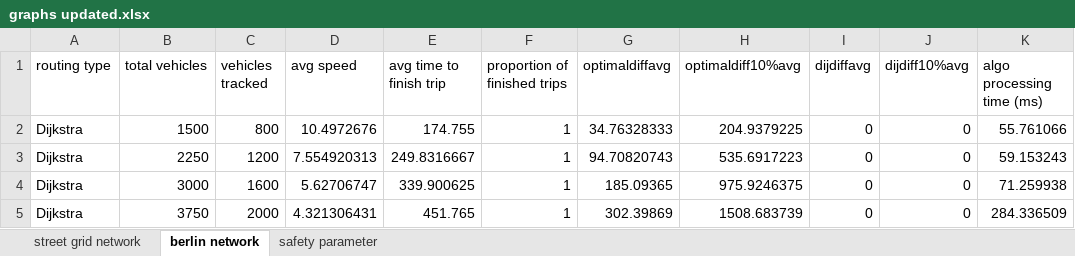
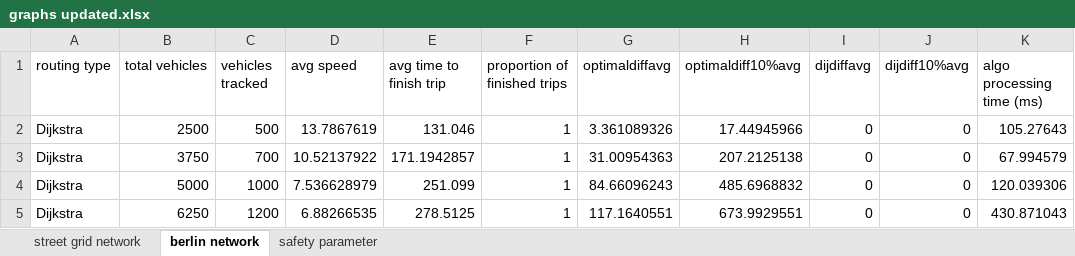
Before and after one commit to RemiDuneau/Fair-Vehicle-Routing, an Excel workbook: graphs updated.xlsx, sheet berlin network, drawn as a sheet; only a part is shown; values as stored, in another font and other column widths than the file's, no borders; charts and pictures not drawn; the diff covers the shown part only; the diff names each change by its address in the sheet, - before the commit and + after, or states it on an @@ line.

Commit message:
graphs updated

```diff
--- a/graphs updated.xlsx (sheet berlin network)
+++ b/graphs updated.xlsx (sheet berlin network)
-B2 (total vehicles): 1500
+B2 (total vehicles): 2500
-C2 (vehicles tracked): 800
+C2 (vehicles tracked): 500
-D2 (avg speed): 10.4972676
+D2 (avg speed): 13.7867619
-E2 (avg time to finish trip): 174.755
+E2 (avg time to finish trip): 131.046
-G2 (optimaldiffavg): 34.76328333
+G2 (optimaldiffavg): 3.361089326
-H2 (optimaldiff10%avg): 204.9379225
+H2 (optimaldiff10%avg): 17.44945966
-K2 (algo processing time (ms)): 55.761066
+K2 (algo processing time (ms)): 105.27643
-B3 (total vehicles): 2250
+B3 (total vehicles): 3750
-C3 (vehicles tracked): 1200
+C3 (vehicles tracked): 700
-D3 (avg speed): 7.554920313
+D3 (avg speed): 10.52137922
-E3 (avg time to finish trip): 249.8316667
+E3 (avg time to finish trip): 171.1942857
-G3 (optimaldiffavg): 94.70820743
+G3 (optimaldiffavg): 31.00954363
-H3 (optimaldiff10%avg): 535.6917223
+H3 (optimaldiff10%avg): 207.2125138
-K3 (algo processing time (ms)): 59.153243
+K3 (algo processing time (ms)): 67.994579
-B4 (total vehicles): 3000
+B4 (total vehicles): 5000
-C4 (vehicles tracked): 1600
+C4 (vehicles tracked): 1000
-D4 (avg speed): 5.62706747
+D4 (avg speed): 7.536628979
-E4 (avg time to finish trip): 339.900625
+E4 (avg time to finish trip): 251.099
-G4 (optimaldiffavg): 185.09365
+G4 (optimaldiffavg): 84.66096243
-H4 (optimaldiff10%avg): 975.9246375
+H4 (optimaldiff10%avg): 485.6968832
-K4 (algo processing time (ms)): 71.259938
+K4 (algo processing time (ms)): 120.039306
-B5 (total vehicles): 3750
+B5 (total vehicles): 6250
-C5 (vehicles tracked): 2000
+C5 (vehicles tracked): 1200
-D5 (avg speed): 4.321306431
+D5 (avg speed): 6.88266535
-E5 (avg time to finish trip): 451.765
+E5 (avg time to finish trip): 278.5125
-G5 (optimaldiffavg): 302.39869
+G5 (optimaldiffavg): 117.1640551
-H5 (optimaldiff10%avg): 1508.683739
+H5 (optimaldiff10%avg): 673.9929551
-K5 (algo processing time (ms)): 284.336509
+K5 (algo processing time (ms)): 430.871043
```
Also changed, not shown: 11 added rows, 11 removed rows and 37 edited cells elsewhere in this sheet, formulas that keep their value, charts or pictures, 2 other files.
